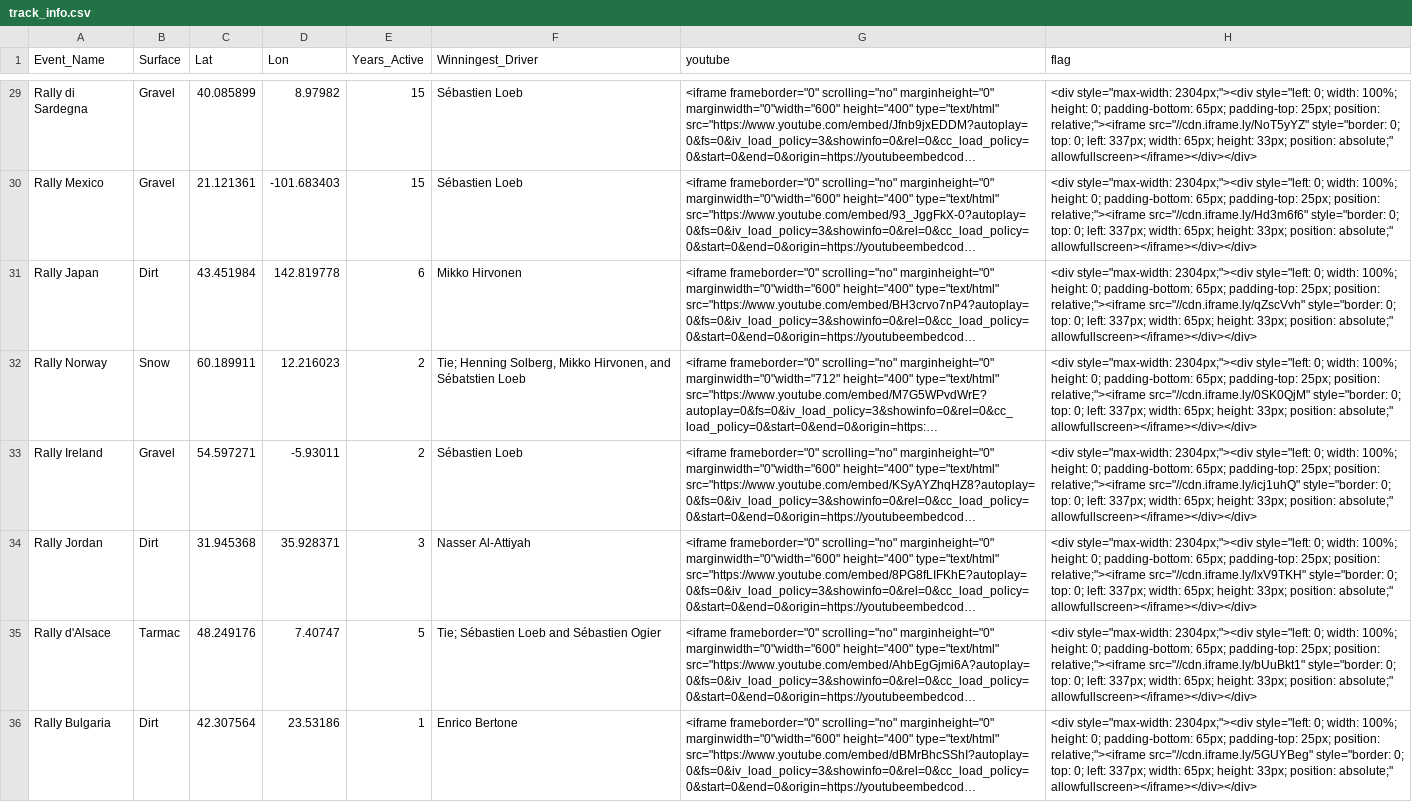
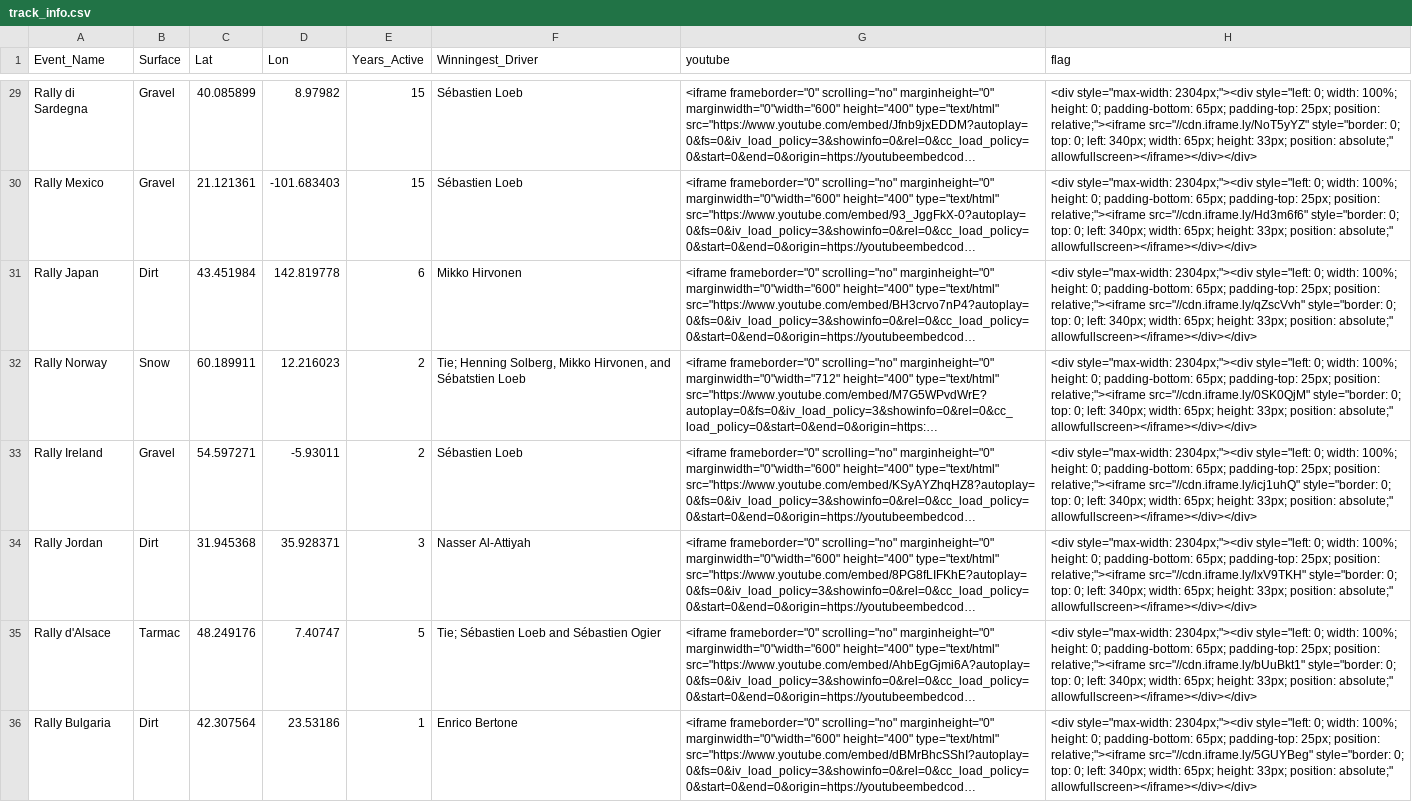
Before and after one commit to uwcartlab/19_g575_Rally, a CSV file: data/track_info.csv, drawn as a sheet; only a part is shown, gaps mark what is left out; long unchanged cells end in …; the diff covers the shown part only; the diff names each change by its address in the sheet, - before the commit and + after, or states it on an @@ line.

```diff
--- a/data/track_info.csv
+++ b/data/track_info.csv
-H29 (flag): …0; left: 337px; width: 65px;…
+H29 (flag): …0; left: 340px; width: 65px;…
-H30 (flag): …0; left: 337px; width: 65px;…
+H30 (flag): …0; left: 340px; width: 65px;…
-H31 (flag): …0; left: 337px; width: 65px;…
+H31 (flag): …0; left: 340px; width: 65px;…
-H32 (flag): …0; left: 337px; width: 65px;…
+H32 (flag): …0; left: 340px; width: 65px;…
-H33 (flag): …0; left: 337px; width: 65px;…
+H33 (flag): …0; left: 340px; width: 65px;…
-H34 (flag): …0; left: 337px; width: 65px;…
+H34 (flag): …0; left: 340px; width: 65px;…
-H35 (flag): …0; left: 337px; width: 65px;…
+H35 (flag): …0; left: 340px; width: 65px;…
-H36 (flag): …0; left: 337px; width: 65px;…
+H36 (flag): …0; left: 340px; width: 65px;…
```
Also changed, not shown: 27 edited cells elsewhere in this file, 2 other files.
